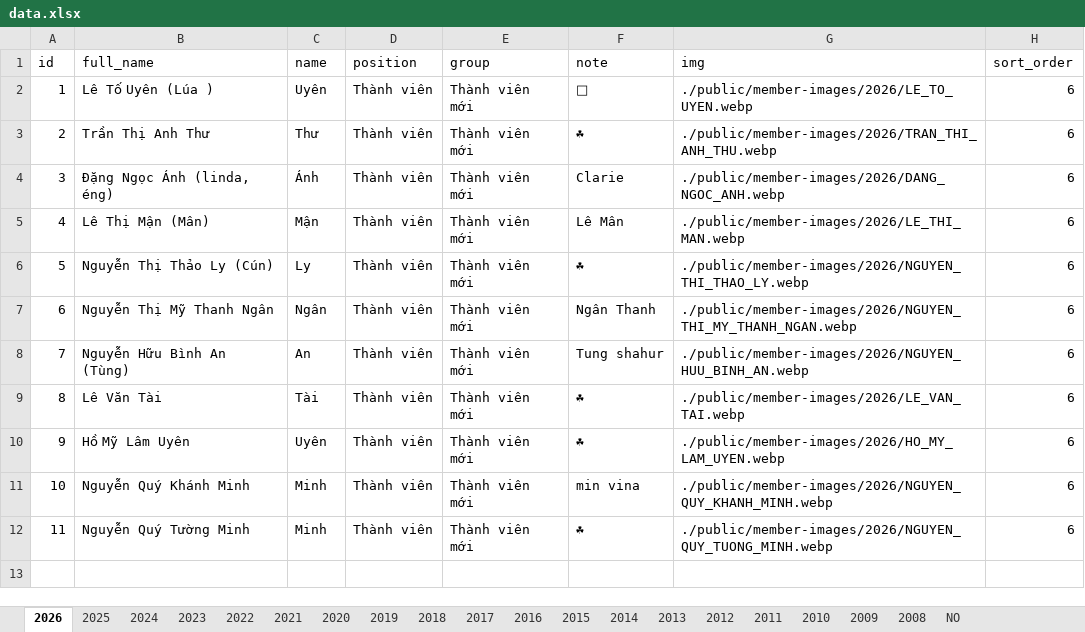
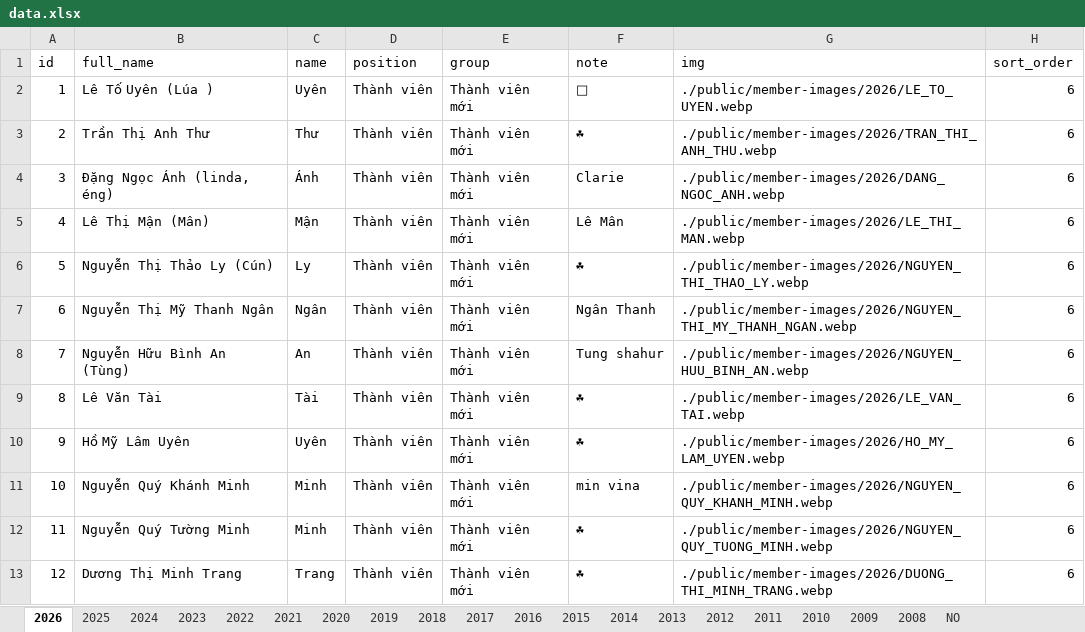
Before and after one commit to bantruyenthongchanhtam/hoc-chung-chanh-tam, an Excel workbook: public/data.xlsx, sheet 2026, drawn as a sheet; values as stored, in another font and other column widths than the file's, no borders; charts and pictures not drawn; the diff names each change by its address in the sheet, - before the commit and + after, or states it on an @@ line.

Commit message:
add data

```diff
--- a/public/data.xlsx (sheet 2026)
+++ b/public/data.xlsx (sheet 2026)
+row 13: 12 | Dương Thị Minh Trang | Trang | Thành viên | Thành viên mới | ☘ | ./public/member-images/2026/DUONG_THI_MINH_TRANG.webp | 6
```
Also changed, not shown: 1 other file.
